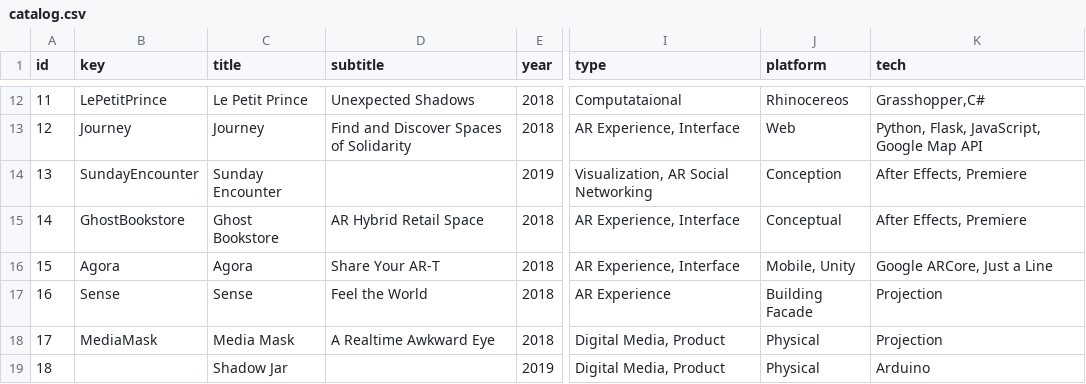
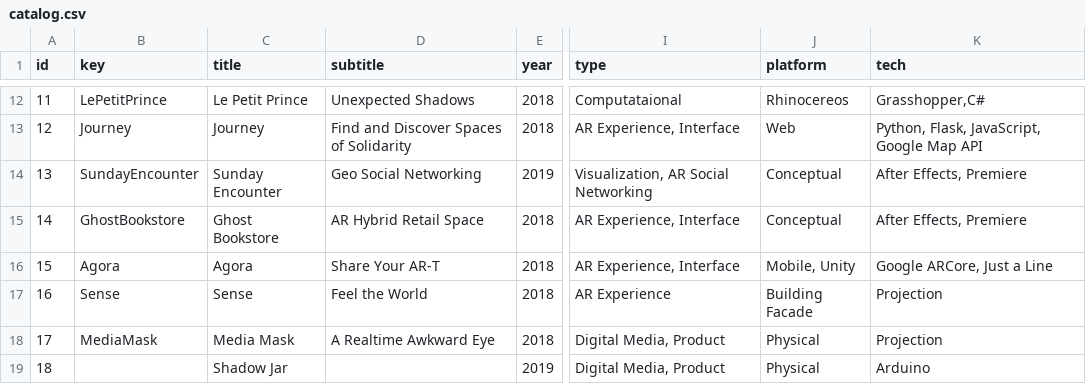
Before and after one commit to Dugyu/Dugyu.github.io, a CSV file: data/catalog.csv, drawn as a sheet; only a part is shown, gaps mark what is left out; the diff names each change by its address in the sheet, - before the commit and + after, or states it on an @@ line.

```diff
--- a/data/catalog.csv
+++ b/data/catalog.csv
-D14 (subtitle): (empty)
+D14 (subtitle): Geo Social Networking
-J14 (platform): Conception
+J14 (platform): Conceptual
```
Also changed, not shown: 1 other file.
